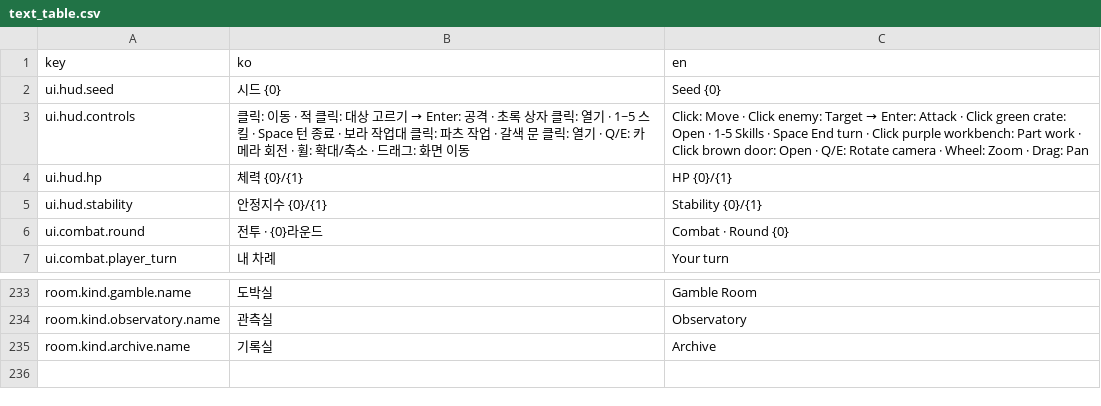
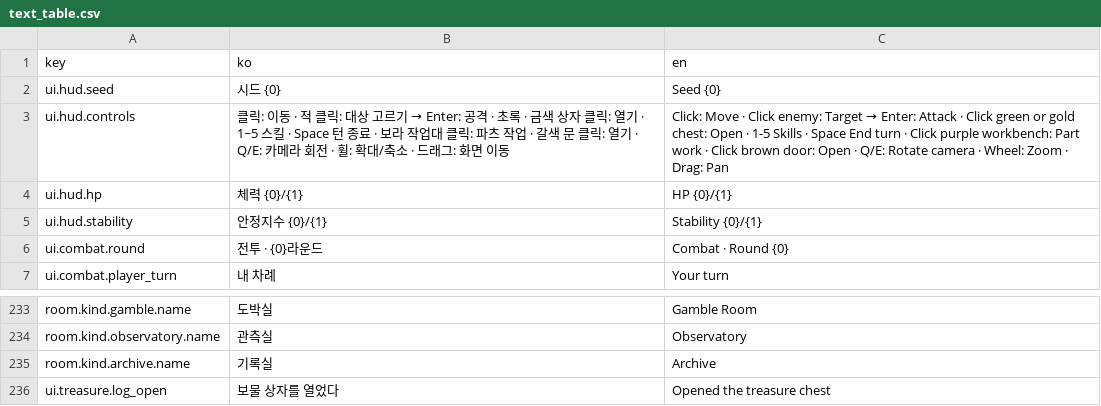
Before and after one commit to Shaun1667/GirlsDungeon, a CSV file: GirlsDungeon/Assets/_Game/Resources/Text/text_table.csv, drawn as a sheet; only a part is shown, gaps mark what is left out.

```diff
--- a/GirlsDungeon/Assets/_Game/Resources/Text/text_table.csv
+++ b/GirlsDungeon/Assets/_Game/Resources/Text/text_table.csv
@@ -2,3 +2,3 @@ key,ko,en
 ui.hud.seed,시드 {0},Seed {0}
-ui.hud.controls,클릭: 이동 · 적 클릭: 대상 고르기 → Enter: 공격 · 초록 상자 클릭: 열기 · 1~5 스킬 · Space 턴 종료 · 보라 작업대 클릭: 파츠 작업 · 갈색 문 클릭: 열기 · Q/E: 카메라 회전 · 휠: 확대/축소 · 드래그: 화면 이동,Click: Move · Click enemy: Target → Enter: Attack · Click green crate: Open · 1-5 Skills · Space End turn · Click purple workbench: Part work · Click brown door: Open · Q/E: Rotate camera · Wheel: Zoom · Drag: Pan
+ui.hud.controls,클릭: 이동 · 적 클릭: 대상 고르기 → Enter: 공격 · 초록 · 금색 상자 클릭: 열기 · 1~5 스킬 · Space 턴 종료 · 보라 작업대 클릭: 파츠 작업 · 갈색 문 클릭: 열기 · Q/E: 카메라 회전 · 휠: 확대/축소 · 드래그: 화면 이동,Click: Move · Click enemy: Target → Enter: Attack · Click green or gold chest: Open · 1-5 Skills · Space End turn · Click purple workbench: Part work · Click brown door: Open · Q/E: Rotate camera · Wheel: Zoom · Drag: Pan
 ui.hud.hp,체력 {0}/{1},HP {0}/{1}
@@ -279 +279,2 @@ room.kind.observatory.name,관측실,Observatory
 room.kind.archive.name,기록실,Archive
+ui.treasure.log_open,보물 상자를 열었다,Opened the treasure chest
```
Also changed, not shown: 29 other files.
